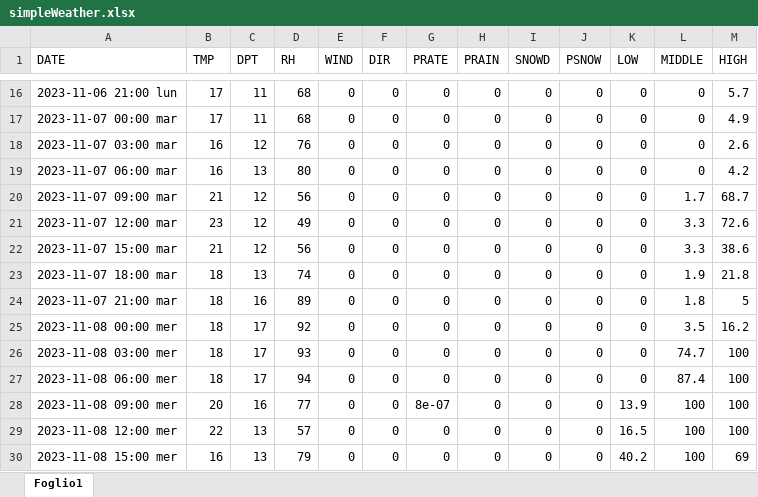
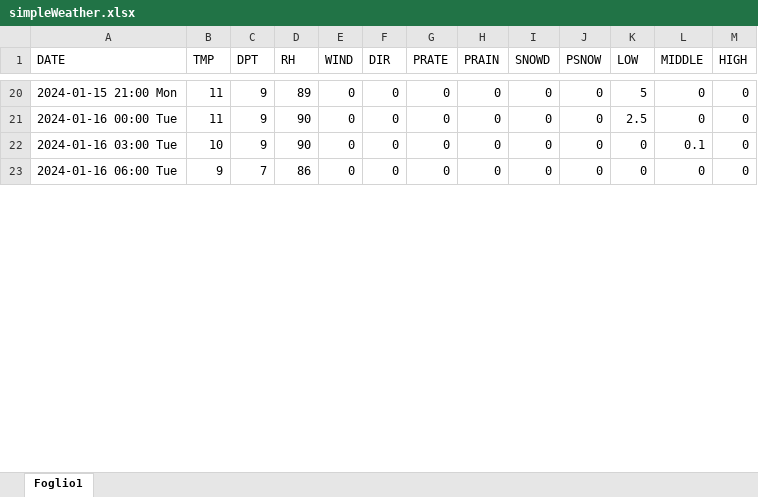
Before and after one commit to remotomasi/ngrib, an Excel workbook: data/simpleWeather.xlsx, sheet Foglio1, drawn as a sheet; only a part is shown, gaps mark what is left out; values as stored, in another font and other column widths than the file's, no cell formats; removed rows and columns are numbered as before the commit, all else as after; the diff covers the shown part only; the diff names each change by its address in the sheet, - before the commit and + after, or states it on an @@ line.

```diff
--- a/data/simpleWeather.xlsx (sheet Foglio1)
+++ b/data/simpleWeather.xlsx (sheet Foglio1)
-A20 (DATE): 2023-11-06 21:00 lun
+A20 (DATE): 2024-01-15 21:00 Mon
-B20:B21 (TMP): 17
+B20:B21 (TMP): 11
-C20:C21 (DPT): 11
+C20:C21 (DPT): 9
-D20 (RH): 68
+D20 (RH): 89
-K20 (LOW): 0
+K20 (LOW): 5
-M20 (HIGH): 5.7
+M20 (HIGH): 0
-A21 (DATE): 2023-11-07 00:00 mar
+A21 (DATE): 2024-01-16 00:00 Tue
-D21 (RH): 68
+D21 (RH): 90
-K21 (LOW): 0
+K21 (LOW): 2.5
-M21 (HIGH): 4.9
+M21 (HIGH): 0
-A22 (DATE): 2023-11-07 03:00 mar
+A22 (DATE): 2024-01-16 03:00 Tue
-B22 (TMP): 16
+B22 (TMP): 10
-C22 (DPT): 12
+C22 (DPT): 9
-D22 (RH): 76
+D22 (RH): 90
-L22 (MIDDLE): 0
+L22 (MIDDLE): 0.1
-M22 (HIGH): 2.6
+M22 (HIGH): 0
-A23 (DATE): 2023-11-07 06:00 mar
+A23 (DATE): 2024-01-16 06:00 Tue
-B23 (TMP): 16
+B23 (TMP): 9
-C23 (DPT): 13
+C23 (DPT): 7
-D23 (RH): 80
+D23 (RH): 86
-M23 (HIGH): 4.2
+M23 (HIGH): 0
-row 20: 2023-11-07 09:00 mar | 21 | 12 | 56 | 0 | 0 | 0 | 0 | 0 | 0 | 0 | 1.7 | 68.7
-row 21: 2023-11-07 12:00 mar | 23 | 12 | 49 | 0 | 0 | 0 | 0 | 0 | 0 | 0 | 3.3 | 72.6
-row 22: 2023-11-07 15:00 mar | 21 | 12 | 56 | 0 | 0 | 0 | 0 | 0 | 0 | 0 | 3.3 | 38.6
-row 23: 2023-11-07 18:00 mar | 18 | 13 | 74 | 0 | 0 | 0 | 0 | 0 | 0 | 0 | 1.9 | 21.8
-row 24: 2023-11-07 21:00 mar | 18 | 16 | 89 | 0 | 0 | 0 | 0 | 0 | 0 | 0 | 1.8 | 5
-row 25: 2023-11-08 00:00 mer | 18 | 17 | 92 | 0 | 0 | 0 | 0 | 0 | 0 | 0 | 3.5 | 16.2
-row 26: 2023-11-08 03:00 mer | 18 | 17 | 93 | 0 | 0 | 0 | 0 | 0 | 0 | 0 | 74.7 | 100
-row 27: 2023-11-08 06:00 mer | 18 | 17 | 94 | 0 | 0 | 0 | 0 | 0 | 0 | 0 | 87.4 | 100
-row 28: 2023-11-08 09:00 mer | 20 | 16 | 77 | 0 | 0 | 8e-07 | 0 | 0 | 0 | 13.9 | 100 | 100
-row 29: 2023-11-08 12:00 mer | 22 | 13 | 57 | 0 | 0 | 0 | 0 | 0 | 0 | 16.5 | 100 | 100
-row 30: 2023-11-08 15:00 mer | 16 | 13 | 79 | 0 | 0 | 0 | 0 | 0 | 0 | 40.2 | 100 | 69
```
Also changed, not shown: 19 added rows, 8 removed rows and 115 edited cells elsewhere in this sheet, cell formats, data/final_forecasting_snow.xlsx, data/simpleWeatherSimply.xlsx, 3 other files.
